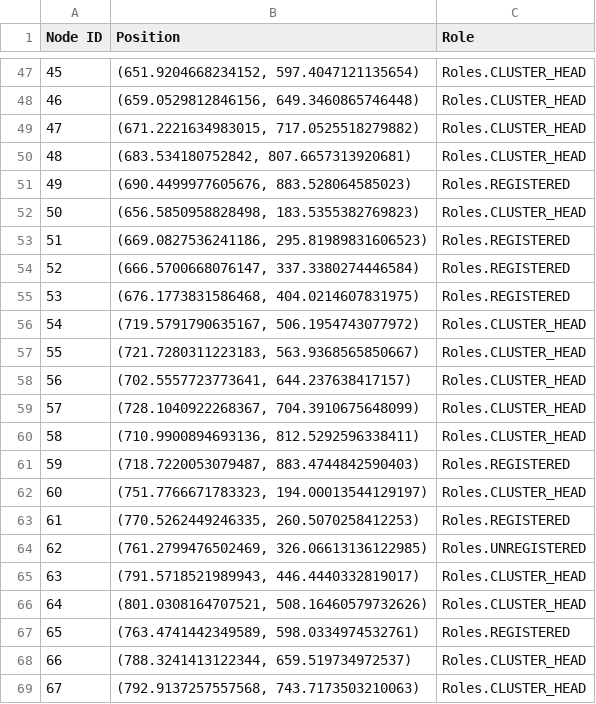
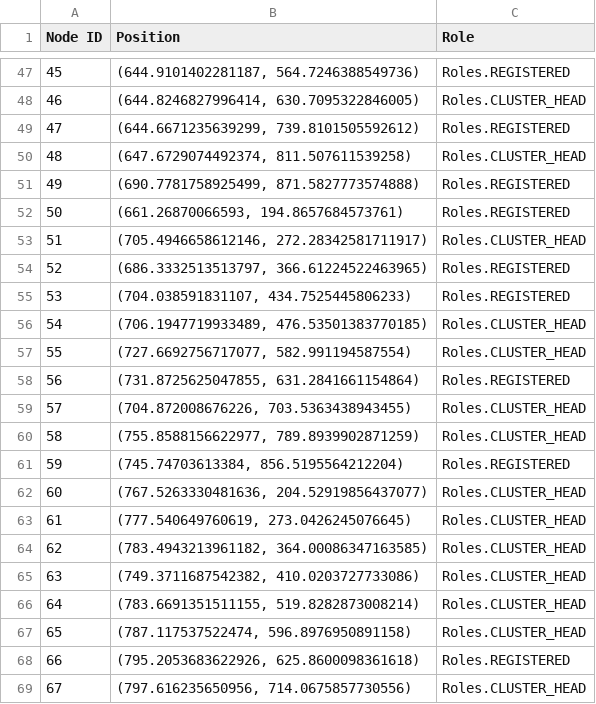
Before and after one commit to ty-runner/WirelessSensorNetworkSim, a CSV file: topology.csv, drawn as a sheet; only a part is shown, gaps mark what is left out; the diff covers the shown part only.

```diff
--- a/topology.csv
+++ b/topology.csv
@@ -47,23 +47,23 @@ Node ID,Position,Role
-45,"(651.9204668234152, 597.4047121135654)",Roles.CLUSTER_HEAD
-46,"(659.0529812846156, 649.3460865746448)",Roles.CLUSTER_HEAD
-47,"(671.2221634983015, 717.0525518279882)",Roles.CLUSTER_HEAD
-48,"(683.534180752842, 807.6657313920681)",Roles.CLUSTER_HEAD
-49,"(690.4499977605676, 883.528064585023)",Roles.REGISTERED
-50,"(656.5850958828498, 183.5355382769823)",Roles.CLUSTER_HEAD
-51,"(669.0827536241186, 295.81989831606523)",Roles.REGISTERED
-52,"(666.5700668076147, 337.3380274446584)",Roles.REGISTERED
-53,"(676.1773831586468, 404.0214607831975)",Roles.REGISTERED
-54,"(719.5791790635167, 506.1954743077972)",Roles.CLUSTER_HEAD
-55,"(721.7280311223183, 563.9368565850667)",Roles.CLUSTER_HEAD
-56,"(702.5557723773641, 644.237638417157)",Roles.CLUSTER_HEAD
-57,"(728.1040922268367, 704.3910675648099)",Roles.CLUSTER_HEAD
-58,"(710.9900894693136, 812.5292596338411)",Roles.CLUSTER_HEAD
-59,"(718.7220053079487, 883.4744842590403)",Roles.REGISTERED
-60,"(751.7766671783323, 194.00013544129197)",Roles.CLUSTER_HEAD
-61,"(770.5262449246335, 260.5070258412253)",Roles.REGISTERED
-62,"(761.2799476502469, 326.06613136122985)",Roles.UNREGISTERED
-63,"(791.5718521989943, 446.4440332819017)",Roles.CLUSTER_HEAD
-64,"(801.0308164707521, 508.16460579732626)",Roles.CLUSTER_HEAD
-65,"(763.4741442349589, 598.0334974532761)",Roles.REGISTERED
-66,"(788.3241413122344, 659.519734972537)",Roles.CLUSTER_HEAD
-67,"(792.9137257557568, 743.7173503210063)",Roles.CLUSTER_HEAD
+45,"(644.9101402281187, 564.7246388549736)",Roles.REGISTERED
+46,"(644.8246827996414, 630.7095322846005)",Roles.CLUSTER_HEAD
+47,"(644.6671235639299, 739.8101505592612)",Roles.REGISTERED
+48,"(647.6729074492374, 811.507611539258)",Roles.CLUSTER_HEAD
+49,"(690.7781758925499, 871.5827773574888)",Roles.REGISTERED
+50,"(661.26870066593, 194.8657684573761)",Roles.REGISTERED
+51,"(705.4946658612146, 272.28342581711917)",Roles.CLUSTER_HEAD
+52,"(686.3332513513797, 366.61224522463965)",Roles.REGISTERED
+53,"(704.038591831107, 434.7525445806233)",Roles.REGISTERED
+54,"(706.1947719933489, 476.53501383770185)",Roles.CLUSTER_HEAD
+55,"(727.6692756717077, 582.991194587554)",Roles.CLUSTER_HEAD
+56,"(731.8725625047855, 631.2841661154864)",Roles.REGISTERED
+57,"(704.872008676226, 703.5363438943455)",Roles.CLUSTER_HEAD
+58,"(755.8588156622977, 789.8939902871259)",Roles.CLUSTER_HEAD
+59,"(745.74703613384, 856.5195564212204)",Roles.REGISTERED
+60,"(767.5263330481636, 204.52919856437077)",Roles.CLUSTER_HEAD
+61,"(777.540649760619, 273.0426245076645)",Roles.CLUSTER_HEAD
+62,"(783.4943213961182, 364.00086347163585)",Roles.CLUSTER_HEAD
+63,"(749.3711687542382, 410.0203727733086)",Roles.CLUSTER_HEAD
+64,"(783.6691351511155, 519.8282873008214)",Roles.CLUSTER_HEAD
+65,"(787.117537522474, 596.8976950891158)",Roles.CLUSTER_HEAD
+66,"(795.2053683622926, 625.8600098361618)",Roles.REGISTERED
+67,"(797.616235650956, 714.0675857730556)",Roles.CLUSTER_HEAD
```
Also changed, not shown: 109 edited cells elsewhere in this file, clusterhead_distances.csv, neighbor_distances.csv, 5 other files.
